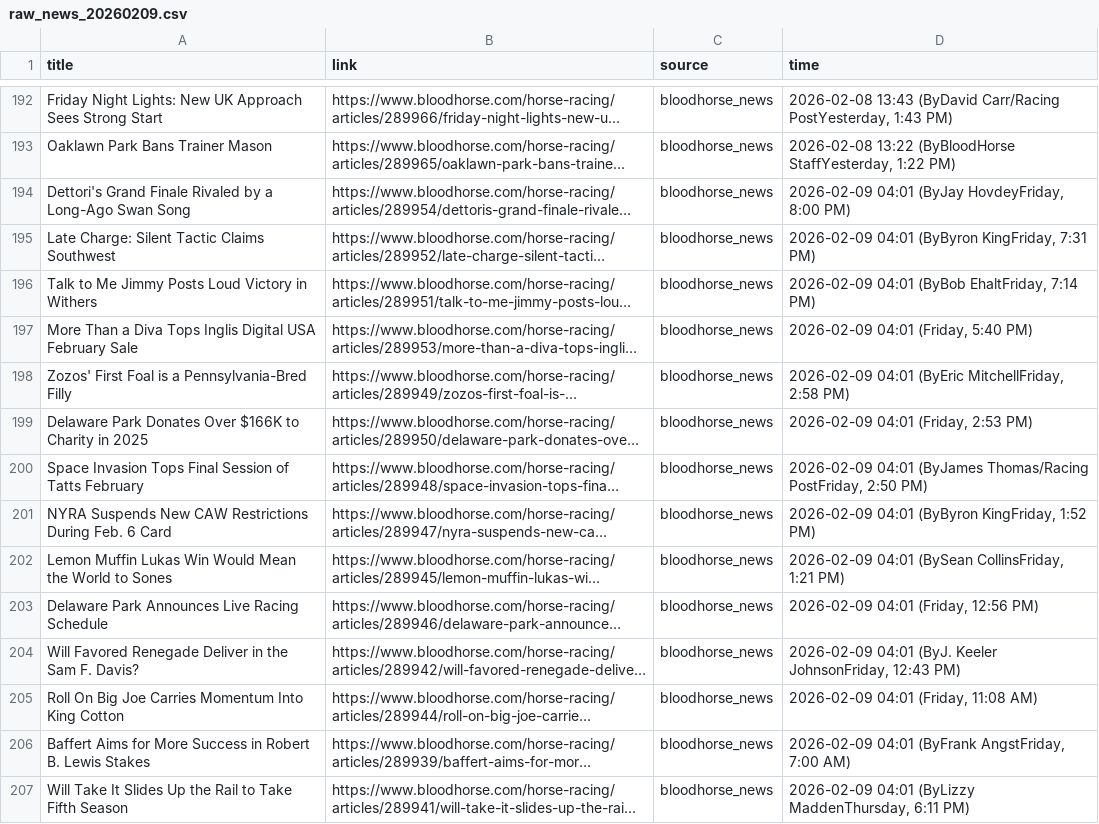
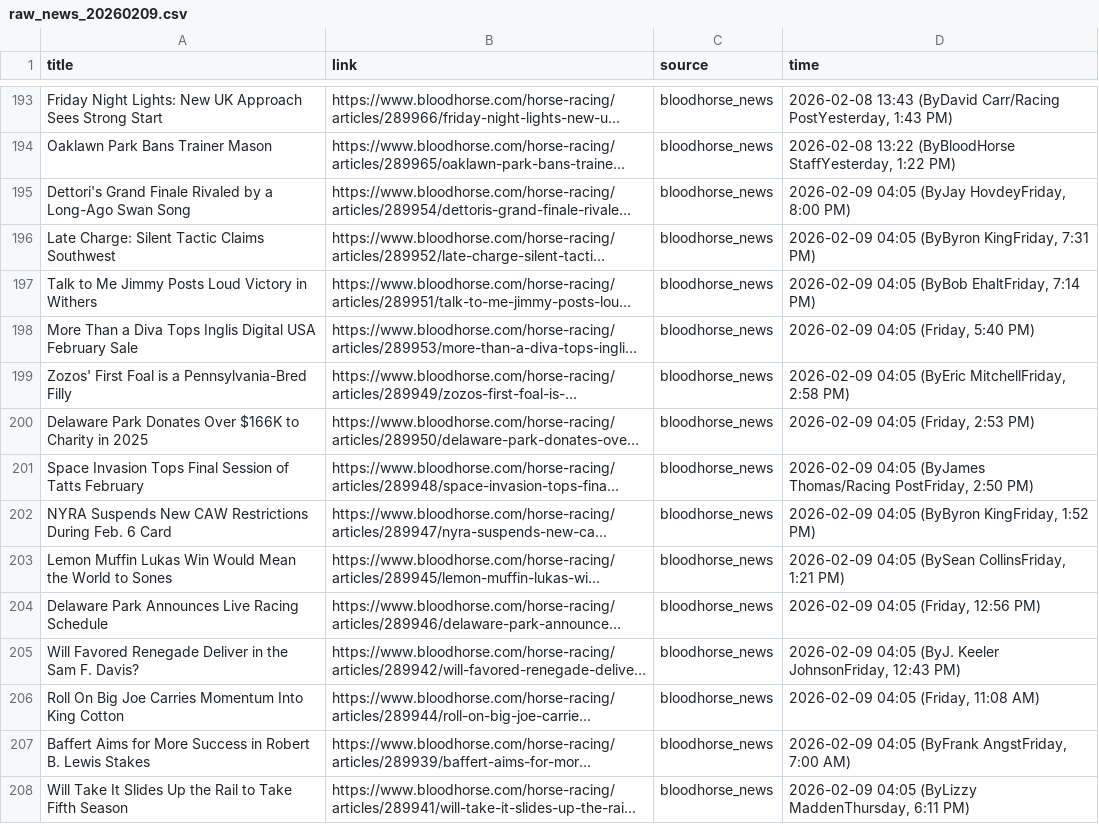
Before and after one commit to catarch0310/horse_racing_scraper, a CSV file: data/raw_news_20260209.csv, drawn as a sheet; only a part is shown, gaps mark what is left out; long unchanged cells end in …; addresses are those after the commit; the diff covers the shown part only; the diff names each change by its address in the sheet, - before the commit and + after, or states it on an @@ line.

```diff
--- a/data/raw_news_20260209.csv
+++ b/data/raw_news_20260209.csv
-D195 (time): 2026-02-09 04:01 (ByJay HovdeyFriday,…
+D195 (time): 2026-02-09 04:05 (ByJay HovdeyFriday,…
-D196 (time): 2026-02-09 04:01 (ByByron KingFriday,…
+D196 (time): 2026-02-09 04:05 (ByByron KingFriday,…
-D197 (time): 2026-02-09 04:01 (ByBob EhaltFriday, 7:14 PM)
+D197 (time): 2026-02-09 04:05 (ByBob EhaltFriday, 7:14 PM)
-D198 (time): 2026-02-09 04:01 (Friday, 5:40 PM)
+D198 (time): 2026-02-09 04:05 (Friday, 5:40 PM)
-D199 (time): 2026-02-09 04:01 (ByEric MitchellFriday,…
+D199 (time): 2026-02-09 04:05 (ByEric MitchellFriday,…
-D200 (time): 2026-02-09 04:01 (Friday, 2:53 PM)
+D200 (time): 2026-02-09 04:05 (Friday, 2:53 PM)
-D201 (time): 2026-02-09 04:01 (ByJames Thomas/Racing…
+D201 (time): 2026-02-09 04:05 (ByJames Thomas/Racing…
-D202 (time): 2026-02-09 04:01 (ByByron KingFriday,…
+D202 (time): 2026-02-09 04:05 (ByByron KingFriday,…
-D203 (time): 2026-02-09 04:01 (BySean CollinsFriday,…
+D203 (time): 2026-02-09 04:05 (BySean CollinsFriday,…
-D204 (time): 2026-02-09 04:01 (Friday, 12:56 PM)
+D204 (time): 2026-02-09 04:05 (Friday, 12:56 PM)
-D205 (time): 2026-02-09 04:01 (ByJ. Keeler…
+D205 (time): 2026-02-09 04:05 (ByJ. Keeler…
-D206 (time): 2026-02-09 04:01 (Friday, 11:08 AM)
+D206 (time): 2026-02-09 04:05 (Friday, 11:08 AM)
-D207 (time): 2026-02-09 04:01 (ByFrank AngstFriday,…
+D207 (time): 2026-02-09 04:05 (ByFrank AngstFriday,…
-D208 (time): 2026-02-09 04:01 (ByLizzy MaddenThursday,…
+D208 (time): 2026-02-09 04:05 (ByLizzy MaddenThursday,…
```
Also changed, not shown: 1 added row, 1 moved row and 39 edited cells elsewhere in this file, 1 other file.
